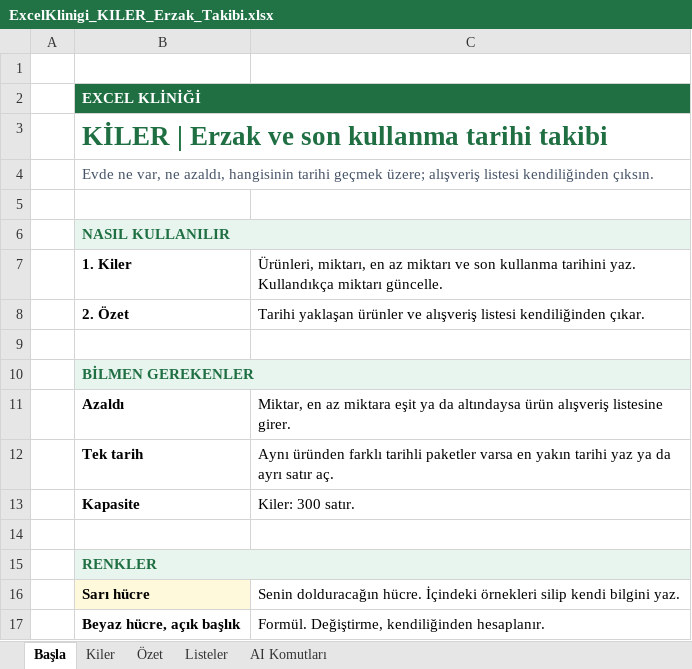
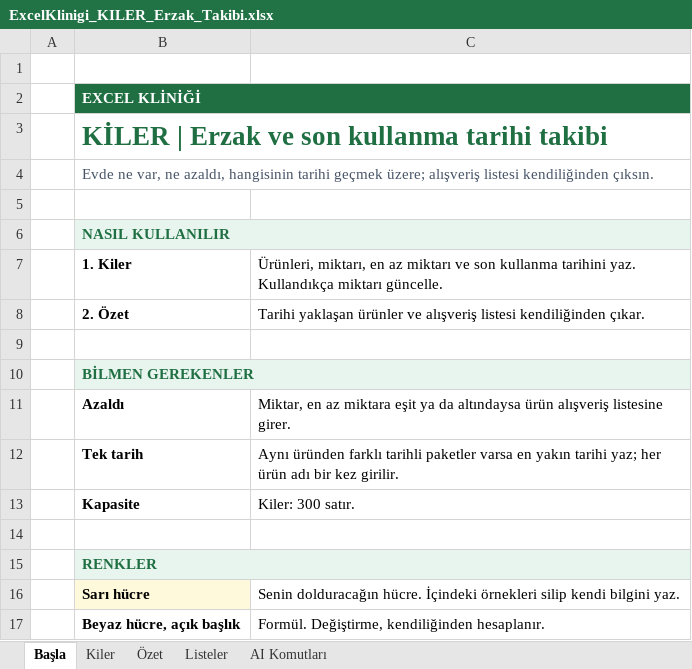
Before and after one commit to dragonn55/celcini, an Excel workbook: dosyalar/excel-klinigi/ExcelKlinigi_KILER_Erzak_Takibi.xlsx, sheet Başla, drawn as a sheet; values as stored, in another font and other column widths than the file's, no borders; the diff names each change by its address in the sheet, - before the commit and + after, or states it on an @@ line.

```diff
--- a/dosyalar/excel-klinigi/ExcelKlinigi_KILER_Erzak_Takibi.xlsx (sheet Başla)
+++ b/dosyalar/excel-klinigi/ExcelKlinigi_KILER_Erzak_Takibi.xlsx (sheet Başla)
-C12: …yakın tarihi yaz ya da ayrı satır aç.
+C12: …yakın tarihi yaz; her ürün adı bir kez girilir.
```
Also changed, not shown: dosyalar/excel-klinigi/ExcelKlinigi_ANTRENMAN_Gunlugu.xlsx, dosyalar/excel-klinigi/ExcelKlinigi_TAHLIL_Satis_Analizi.xlsx, 27 other files.
